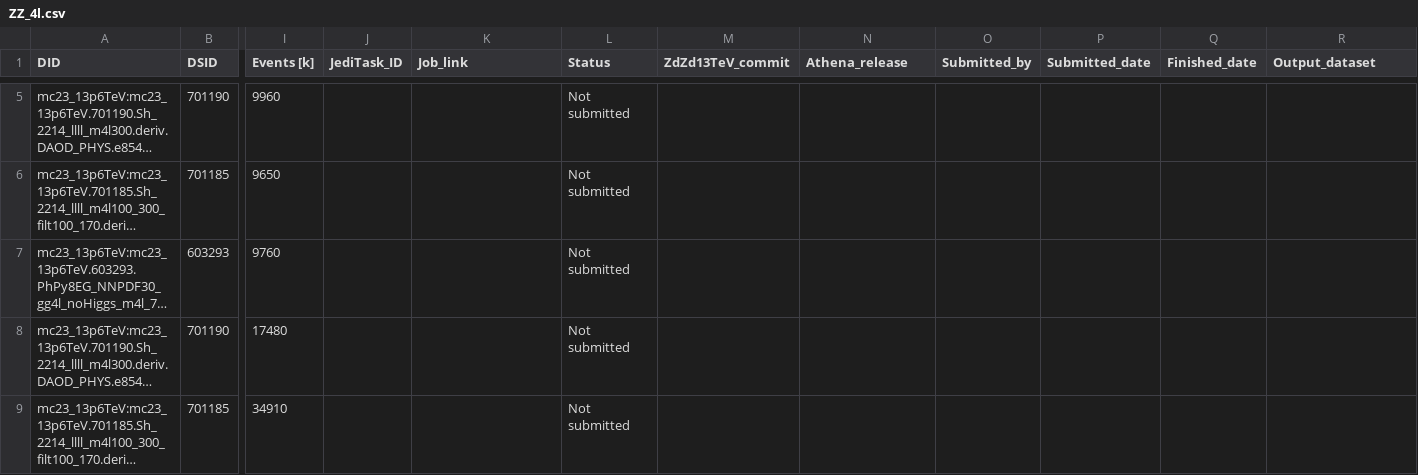
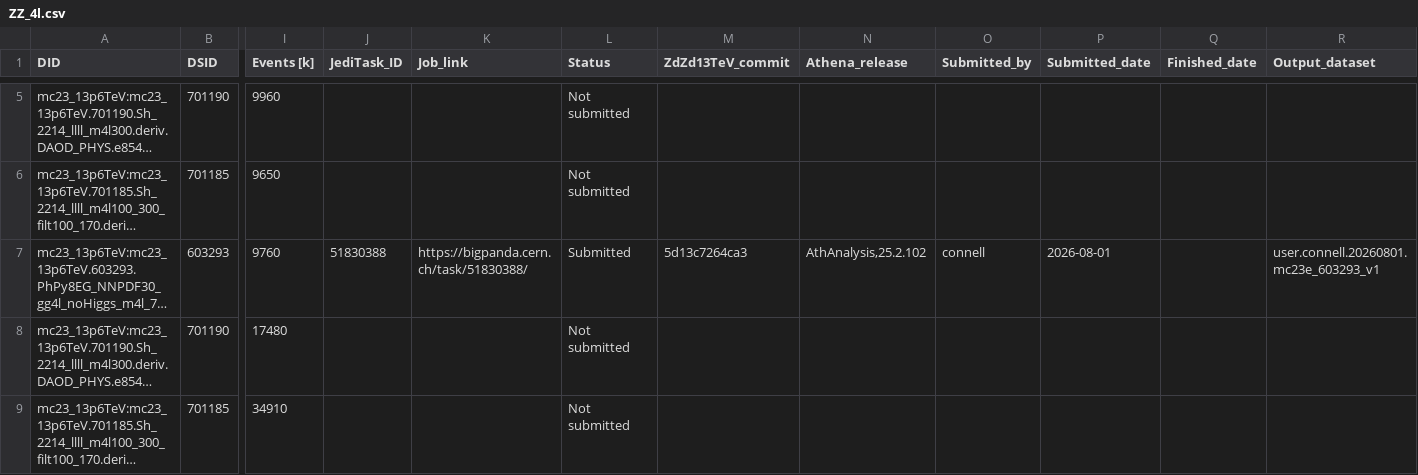
Before and after one commit to rsamconn/ZdZd_R3_production, a CSV file: data/ZZ_4l.csv, drawn as a sheet; only a part is shown, gaps mark what is left out; long unchanged cells end in …; the diff names each change by its address in the sheet, - before the commit and + after, or states it on an @@ line.

```diff
--- a/data/ZZ_4l.csv
+++ b/data/ZZ_4l.csv
-J7 (JediTask_ID): (empty)
+J7 (JediTask_ID): 51830388
-K7 (Job_link): (empty)
+K7 (Job_link): https://bigpanda.cern.ch/task/51830388/
-L7 (Status): Not submitted
+L7 (Status): Submitted
-M7 (ZdZd13TeV_commit): (empty)
+M7 (ZdZd13TeV_commit): 5d13c7264ca3
-N7 (Athena_release): (empty)
+N7 (Athena_release): AthAnalysis,25.2.102
-O7 (Submitted_by): (empty)
+O7 (Submitted_by): connell
-P7 (Submitted_date): (empty)
+P7 (Submitted_date): 2026-08-01
-R7 (Output_dataset): (empty)
+R7 (Output_dataset): user.connell.20260801.mc23e_603293_v1
```
